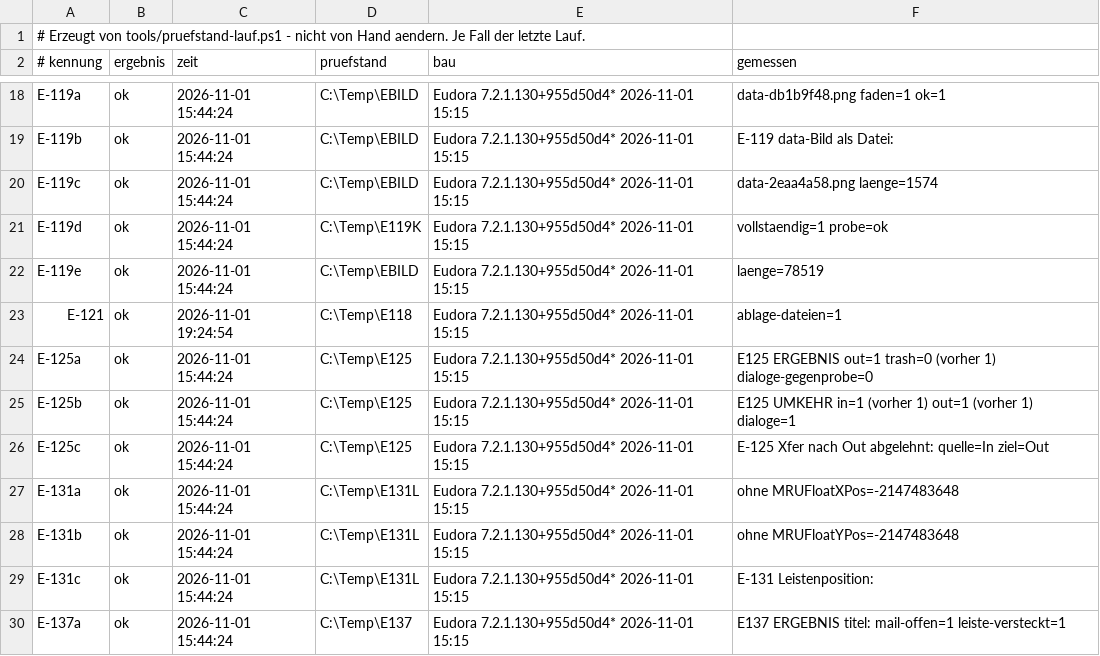
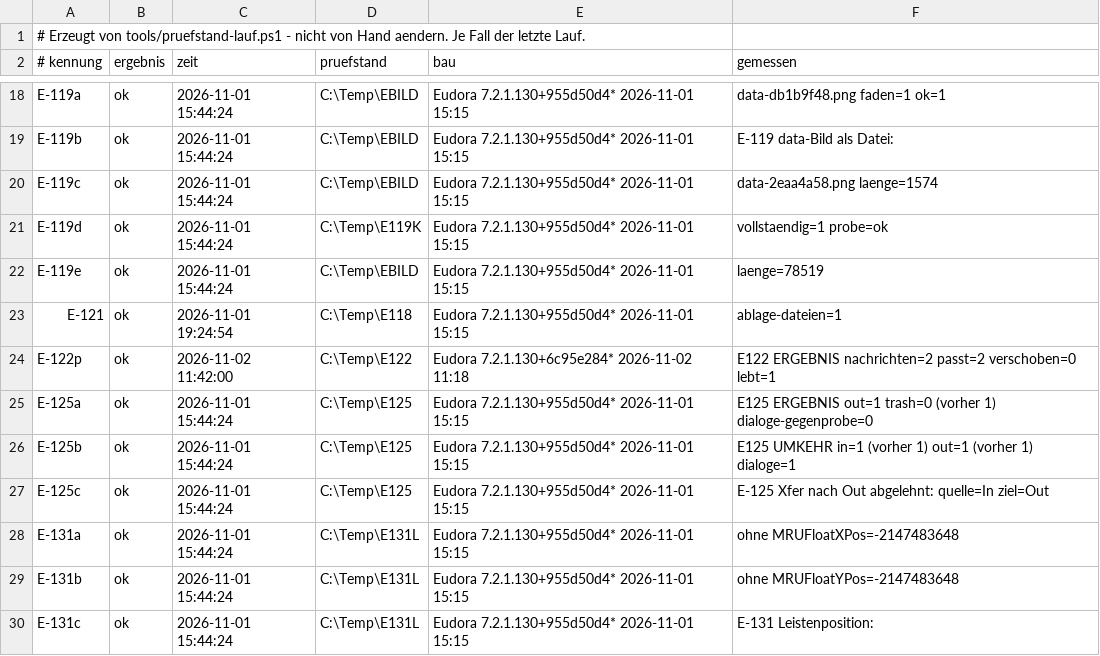
Before and after one commit to HansWurst81675/Eudora7.2, a TSV file: Intern/pruefstand-buch.tsv, drawn as a sheet; only a part is shown, gaps mark what is left out; the shorter side is filled out with more unchanged rows.

```diff
--- a/Intern/pruefstand-buch.tsv
+++ b/Intern/pruefstand-buch.tsv
@@ -23,2 +23,3 @@ E-119e	ok	2026-11-01 15:44:24	C:\Temp\EBILD	Eudora 7.2.1.130+955d50d4* 2026-11-0
 E-121	ok	2026-11-01 19:24:54	C:\Temp\E118	Eudora 7.2.1.130+955d50d4* 2026-11-01 15:15	ablage-dateien=1
+E-122p	ok	2026-11-02 11:42:00	C:\Temp\E122	Eudora 7.2.1.130+6c95e284* 2026-11-02 11:18	E122 ERGEBNIS nachrichten=2 passt=2 verschoben=0 lebt=1
 E-125a	ok	2026-11-01 15:44:24	C:\Temp\E125	Eudora 7.2.1.130+955d50d4* 2026-11-01 15:15	E125 ERGEBNIS out=1 trash=0 (vorher 1) dialoge-gegenprobe=0
```
Also changed, not shown: 11 other files.
